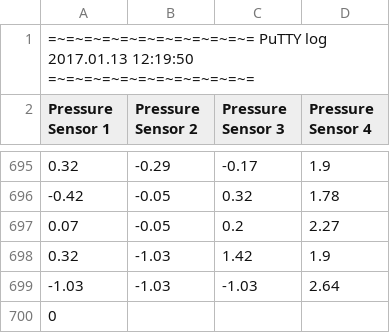
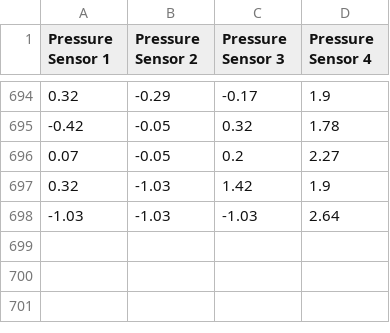
Before and after one commit to mLabOSU/soft-snake-locomotion, a CSV file: pressure-filtering/pressure_outputs.csv, drawn as a sheet; only a part is shown, gaps mark what is left out.

Commit message:
Added script to try filtering pressure sensor data

```diff
--- a/pressure-filtering/pressure_outputs.csv
+++ b/pressure-filtering/pressure_outputs.csv
@@ -1,2 +1 @@
-=~=~=~=~=~=~=~=~=~=~=~= PuTTY log 2017.01.13 12:19:50 =~=~=~=~=~=~=~=~=~=~=~=,,,
 Pressure Sensor 1,Pressure Sensor 2,Pressure Sensor 3,Pressure Sensor 4
@@ -699,2 +698 @@ Pressure Sensor 1,Pressure Sensor 2,Pressure Sensor 3,Pressure Sensor 4
 -1.03,-1.03,-1.03,2.64
-0,,,
```
Also changed, not shown: 1 other file.
